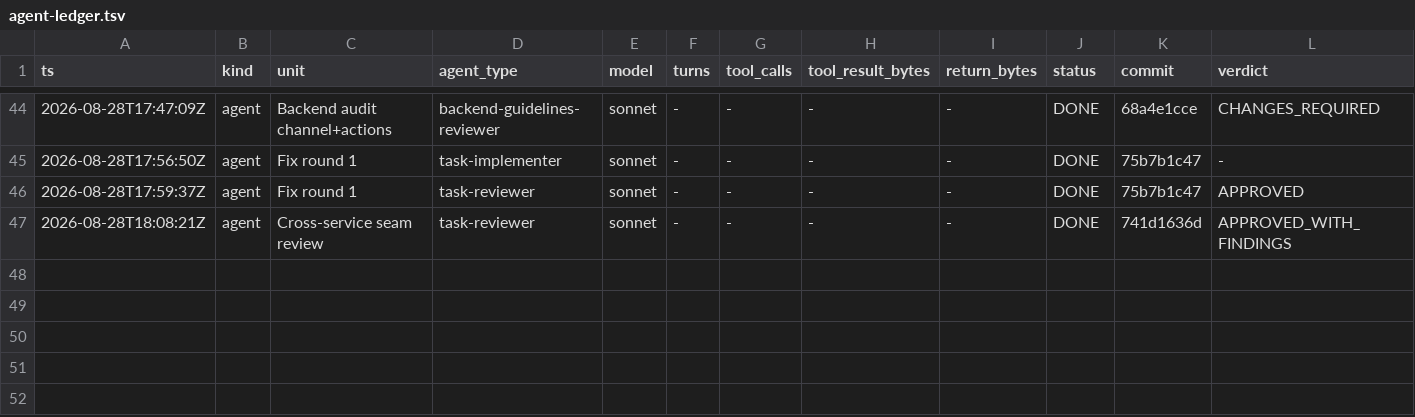
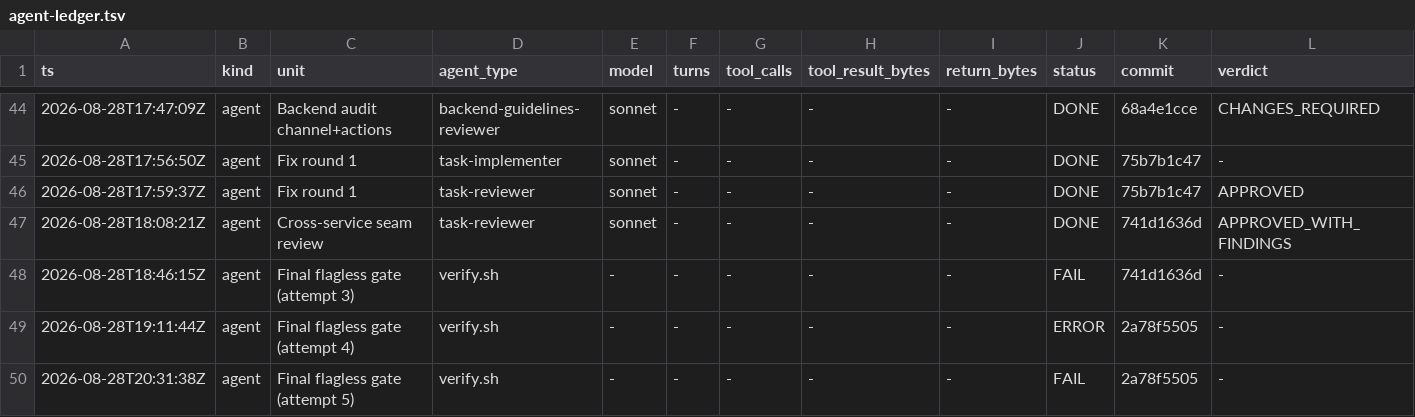
Before and after one commit to Chronicle20/atlas, a TSV file: docs/tasks/task-278-map-environment-object-state/agent-ledger.tsv, drawn as a sheet; only a part is shown, gaps mark what is left out; rows hold the shown columns only; the diff names each change by its address in the sheet, - before the commit and + after, or states it on an @@ line.

```diff
--- a/docs/tasks/task-278-map-environment-object-state/agent-ledger.tsv
+++ b/docs/tasks/task-278-map-environment-object-state/agent-ledger.tsv
+row 48: 2026-08-28T18:46:15Z | agent | Final flagless gate (attempt 3) | verify.sh | - | - | - | - | - | FAIL | 741d1636d | -
+row 49: 2026-08-28T19:11:44Z | agent | Final flagless gate (attempt 4) | verify.sh | - | - | - | - | - | ERROR | 2a78f5505 | -
+row 50: 2026-08-28T20:31:38Z | agent | Final flagless gate (attempt 5) | verify.sh | - | - | - | - | - | FAIL | 2a78f5505 | -
```
